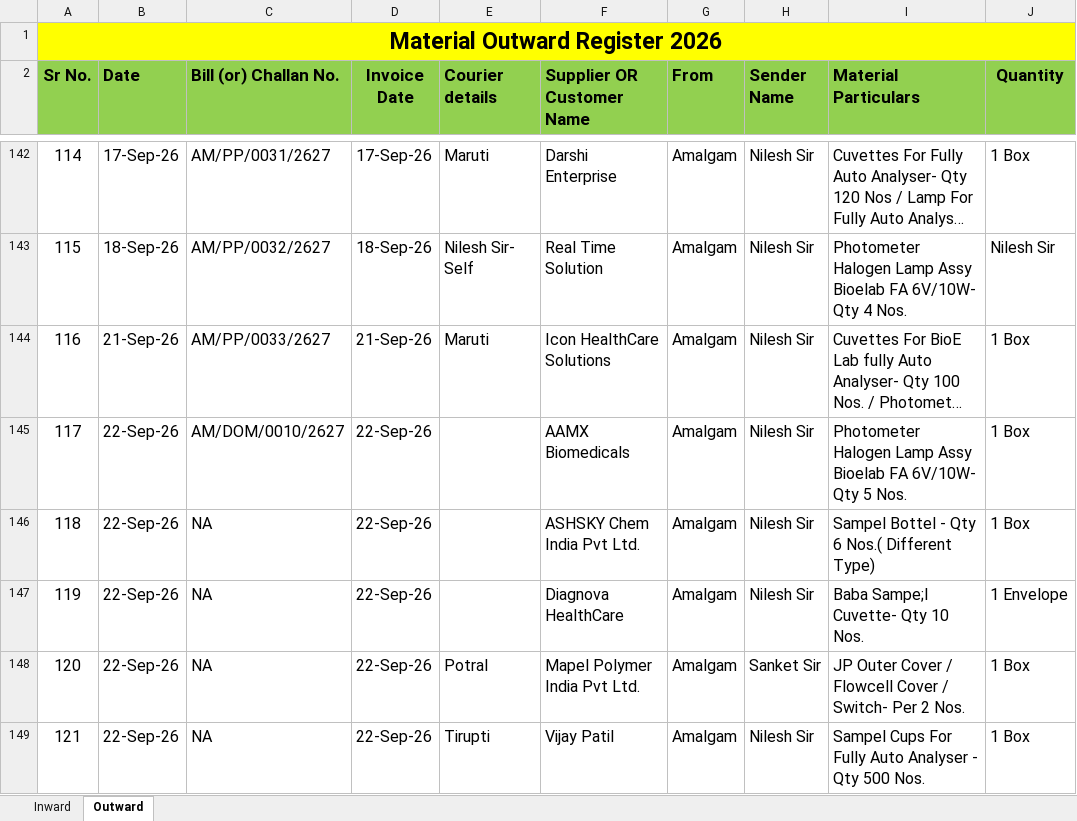
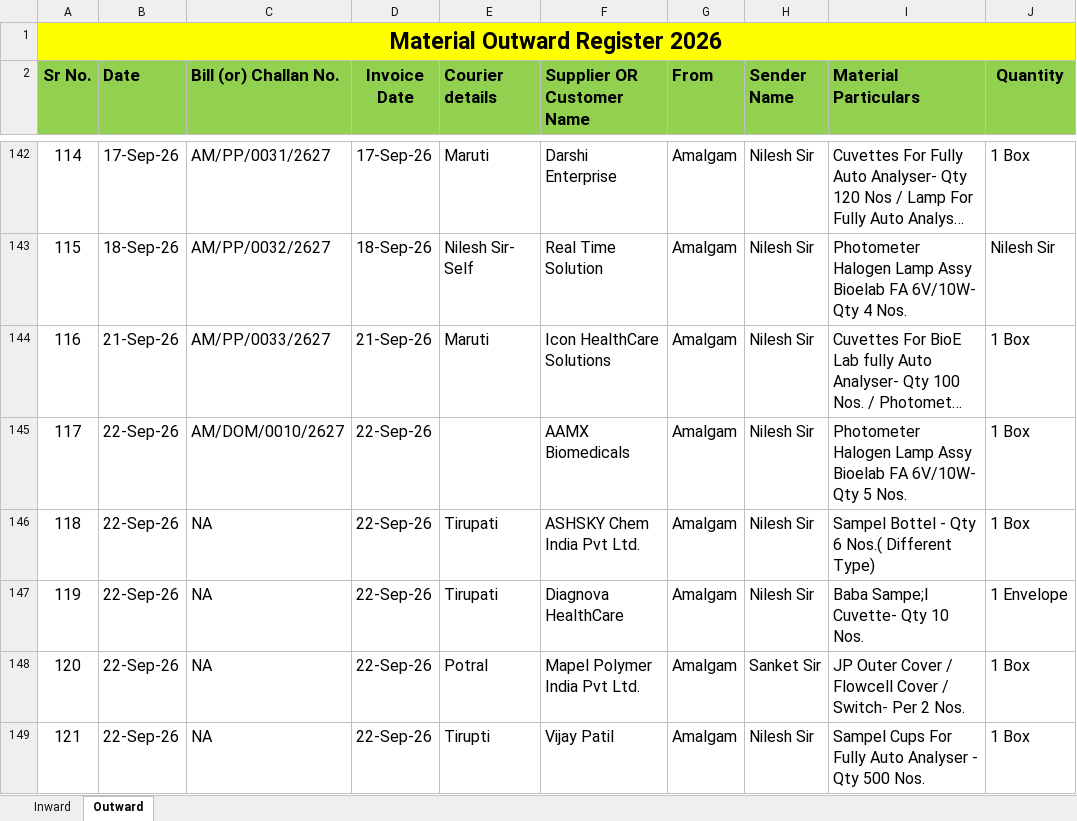
Before and after one commit to Rohidas1974/BioAmalDocument, an Excel workbook: Material Inward_Outward Register 2026.xlsx, sheet Outward, drawn as a sheet; only a part is shown, gaps mark what is left out; long unchanged cells end in …; values as stored, in another font and other column widths than the file's, no borders; the diff names each change by its address in the sheet, - before the commit and + after, or states it on an @@ line.

```diff
--- a/Material Inward_Outward Register 2026.xlsx (sheet Outward)
+++ b/Material Inward_Outward Register 2026.xlsx (sheet Outward)
-E146:E147 (Courier details): (empty)
+E146:E147 (Courier details): Tirupati
```
Also changed, not shown: sheet Inward.
